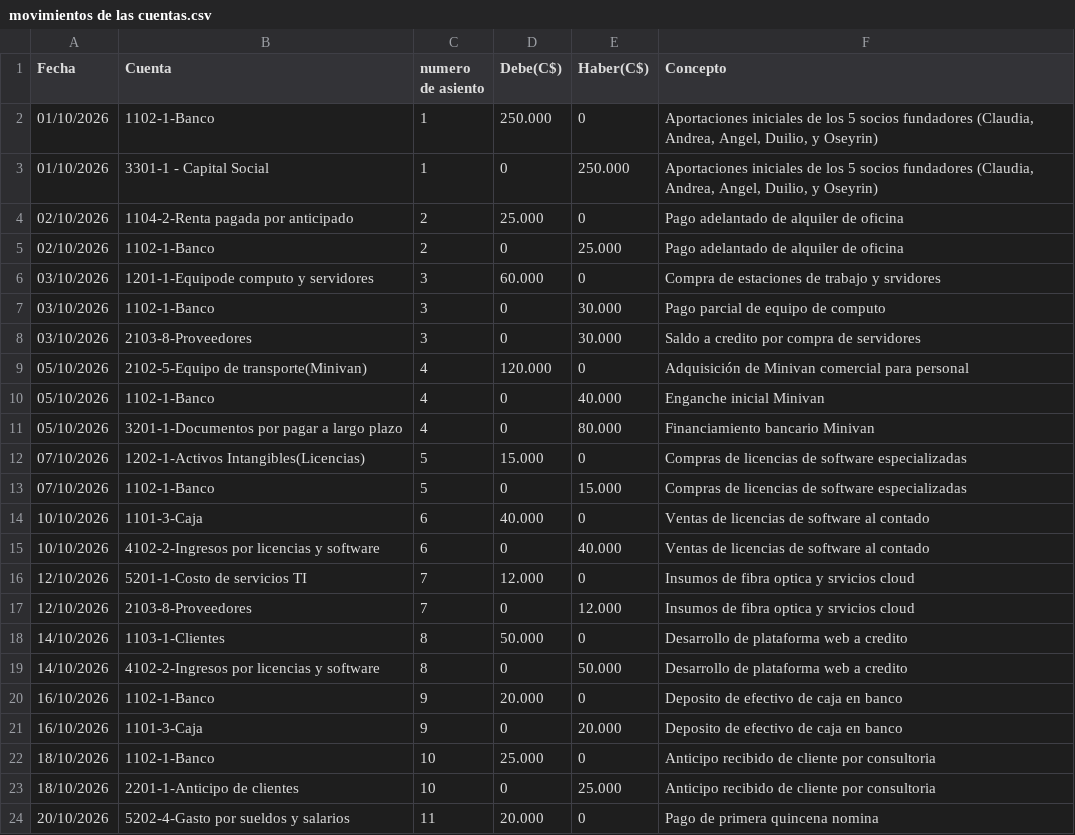
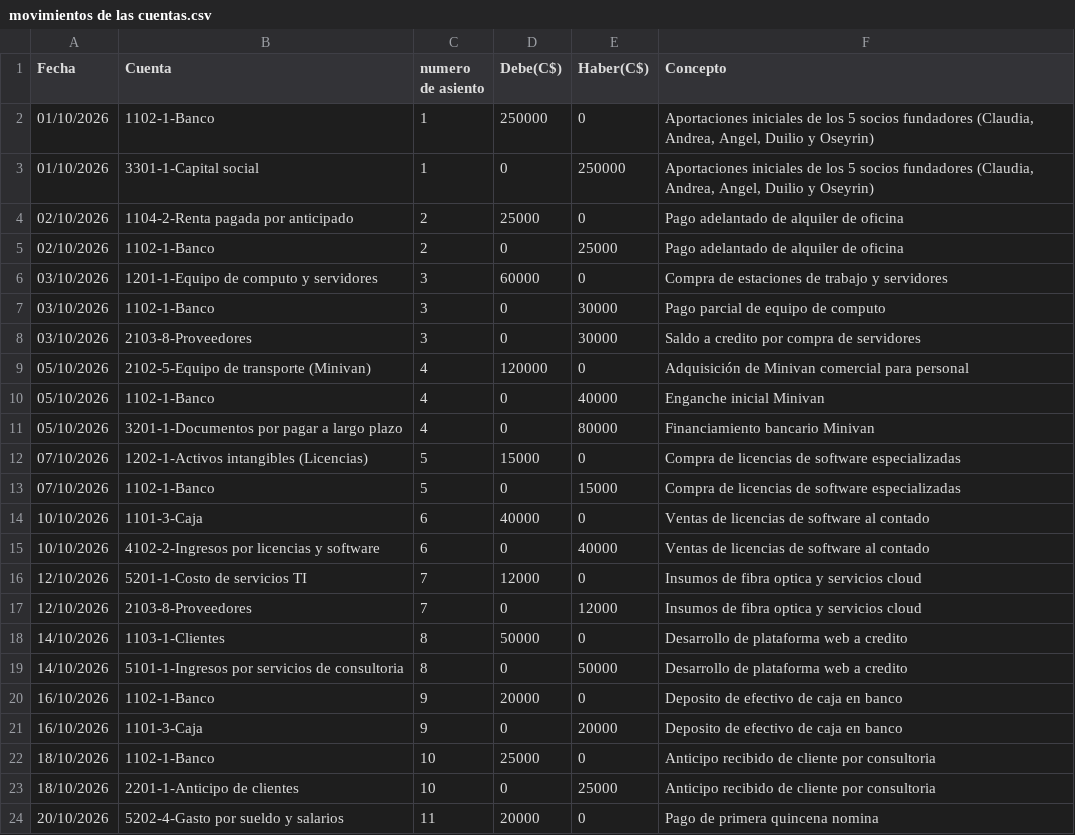
Before and after one commit to angelalejandroh3rn4nd3z123-hub/Proyecto-Cont-Progra, a CSV file: sistema contable/movimientos de las cuentas.csv, drawn as a sheet; only a part is shown; the diff covers the shown part only.

```diff
--- a/sistema contable/movimientos de las cuentas.csv
+++ b/sistema contable/movimientos de las cuentas.csv
@@ -1,24 +1,24 @@
 Fecha;Cuenta;numero de asiento;Debe(C$);Haber(C$);Concepto
-01/10/2026;1102-1-Banco;1;250.000;0;Aportaciones iniciales de los 5 socios fundadores (Claudia, Andrea, Angel, Duilio, y Oseyrin)
-01/10/2026;3301-1 - Capital Social;1;0;250.000;Aportaciones iniciales de los 5 socios fundadores (Claudia, Andrea, Angel, Duilio, y Oseyrin)
-02/10/2026;1104-2-Renta pagada por anticipado;2;25.000;0;Pago adelantado de alquiler de oficina
-02/10/2026;1102-1-Banco;2;0;25.000;Pago adelantado de alquiler de oficina
-03/10/2026;1201-1-Equipode computo y servidores;3;60.000;0;Compra de estaciones de trabajo y srvidores
-03/10/2026;1102-1-Banco;3;0;30.000;Pago parcial de equipo de computo
-03/10/2026;2103-8-Proveedores;3;0;30.000;Saldo a credito por compra de servidores
-05/10/2026;2102-5-Equipo de transporte(Minivan);4;120.000;0;Adquisición de Minivan comercial para personal
-05/10/2026;1102-1-Banco;4;0;40.000;Enganche inicial Minivan
-05/10/2026;3201-1-Documentos por pagar a largo plazo;4;0;80.000;Financiamiento bancario Minivan
-07/10/2026;1202-1-Activos Intangibles(Licencias);5;15.000;0;Compras de licencias de software especializadas
-07/10/2026;1102-1-Banco;5;0;15.000;Compras de licencias de software especializadas
-10/10/2026;1101-3-Caja;6;40.000;0;Ventas de licencias de software al contado
-10/10/2026;4102-2-Ingresos por licencias y software;6;0;40.000;Ventas de licencias de software al contado
-12/10/2026;5201-1-Costo de servicios TI;7;12.000;0;Insumos de fibra optica y srvicios cloud
-12/10/2026;2103-8-Proveedores;7;0;12.000;Insumos de fibra optica y srvicios cloud
-14/10/2026;1103-1-Clientes;8;50.000;0;Desarrollo de plataforma web a credito
-14/10/2026;4102-2-Ingresos por licencias y software;8;0;50.000;Desarrollo de plataforma web a credito
-16/10/2026;1102-1-Banco;9;20.000;0;Deposito de efectivo de caja en banco
-16/10/2026;1101-3-Caja;9;0;20.000;Deposito de efectivo de caja en banco
-18/10/2026;1102-1-Banco;10;25.000;0;Anticipo recibido de cliente por consultoria
-18/10/2026;2201-1-Anticipo de clientes;10;0;25.000;Anticipo recibido de cliente por consultoria
-20/10/2026;5202-4-Gasto por sueldos y salarios;11;20.000;0;Pago de primera quincena nomina
+01/10/2026;1102-1-Banco;1;250000;0;Aportaciones iniciales de los 5 socios fundadores (Claudia, Andrea, Angel, Duilio y Oseyrin)
+01/10/2026;3301-1-Capital social;1;0;250000;Aportaciones iniciales de los 5 socios fundadores (Claudia, Andrea, Angel, Duilio y Oseyrin)
+02/10/2026;1104-2-Renta pagada por anticipado;2;25000;0;Pago adelantado de alquiler de oficina
+02/10/2026;1102-1-Banco;2;0;25000;Pago adelantado de alquiler de oficina
+03/10/2026;1201-1-Equipo de computo y servidores;3;60000;0;Compra de estaciones de trabajo y servidores
+03/10/2026;1102-1-Banco;3;0;30000;Pago parcial de equipo de computo
+03/10/2026;2103-8-Proveedores;3;0;30000;Saldo a credito por compra de servidores
+05/10/2026;2102-5-Equipo de transporte (Minivan);4;120000;0;Adquisición de Minivan comercial para personal
+05/10/2026;1102-1-Banco;4;0;40000;Enganche inicial Minivan
+05/10/2026;3201-1-Documentos por pagar a largo plazo;4;0;80000;Financiamiento bancario Minivan
+07/10/2026;1202-1-Activos intangibles (Licencias);5;15000;0;Compra de licencias de software especializadas
+07/10/2026;1102-1-Banco;5;0;15000;Compra de licencias de software especializadas
+10/10/2026;1101-3-Caja;6;40000;0;Ventas de licencias de software al contado
+10/10/2026;4102-2-Ingresos por licencias y software;6;0;40000;Ventas de licencias de software al contado
+12/10/2026;5201-1-Costo de servicios TI;7;12000;0;Insumos de fibra optica y servicios cloud
+12/10/2026;2103-8-Proveedores;7;0;12000;Insumos de fibra optica y servicios cloud
+14/10/2026;1103-1-Clientes;8;50000;0;Desarrollo de plataforma web a credito
+14/10/2026;5101-1-Ingresos por servicios de consultoria;8;0;50000;Desarrollo de plataforma web a credito
+16/10/2026;1102-1-Banco;9;20000;0;Deposito de efectivo de caja en banco
+16/10/2026;1101-3-Caja;9;0;20000;Deposito de efectivo de caja en banco
+18/10/2026;1102-1-Banco;10;25000;0;Anticipo recibido de cliente por consultoria
+18/10/2026;2201-1-Anticipo de clientes;10;0;25000;Anticipo recibido de cliente por consultoria
+20/10/2026;5202-4-Gasto por sueldo y salarios;11;20000;0;Pago de primera quincena nomina
```
Also changed, not shown: 10 edited cells elsewhere in this file, sistema contable/bin/Debug/net8.0/catalogo de cuentas.csv, sistema contable/bin/Debug/net8.0/movimientos de las cuentas.csv, 23 other files.
